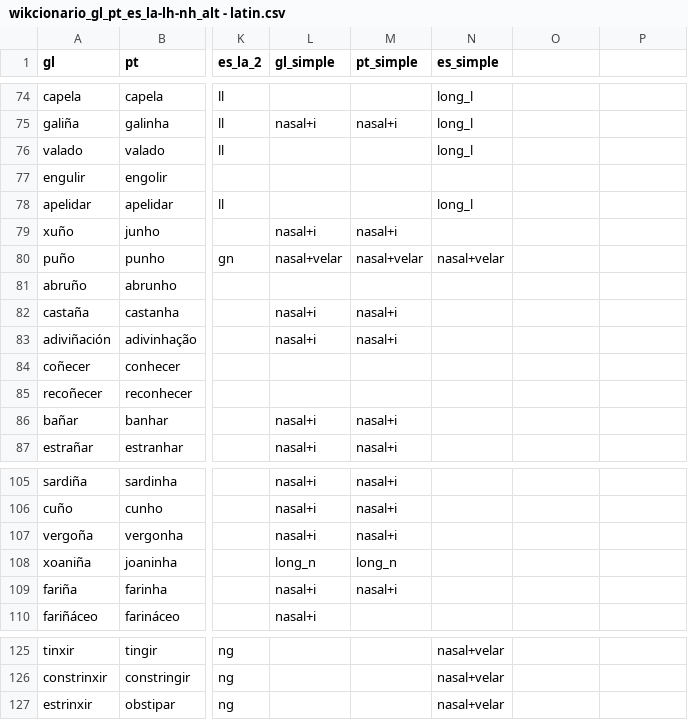
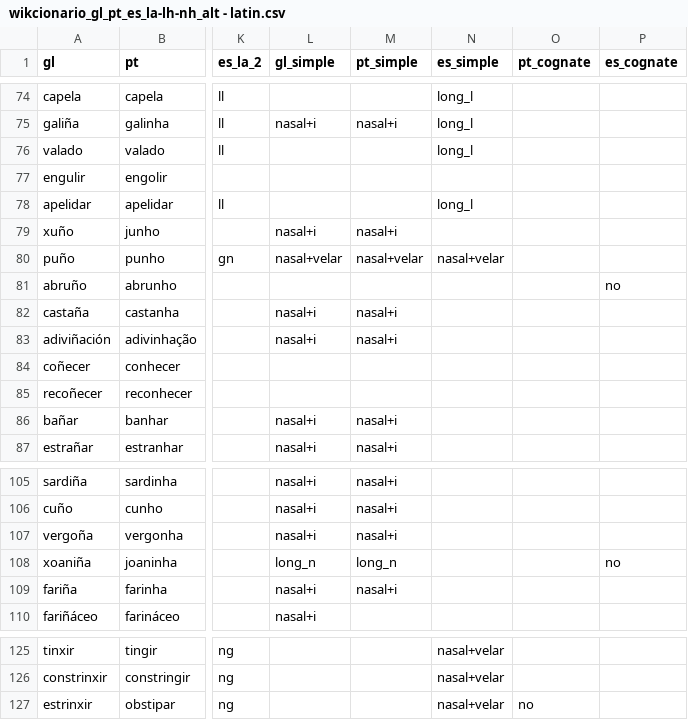
Before and after one commit to Portophon/Gal-palatals, a CSV file: wikcionario_gl_pt_es_la-lh-nh_alt - latin.csv, drawn as a sheet; only a part is shown, gaps mark what is left out; the diff covers the shown part only; the diff names each change by its address in the sheet, - before the commit and + after, or states it on an @@ line.

```diff
--- a/wikcionario_gl_pt_es_la-lh-nh_alt - latin.csv
+++ b/wikcionario_gl_pt_es_la-lh-nh_alt - latin.csv
-O1: (empty)
+O1: pt_cognate
-P1: (empty)
+P1: es_cognate
-P81 (es_cognate): (empty)
+P81 (es_cognate): no
-P108 (es_cognate): (empty)
+P108 (es_cognate): no
-O127 (pt_cognate): (empty)
+O127 (pt_cognate): no
```
Also changed, not shown: 25 edited cells elsewhere in this file.
